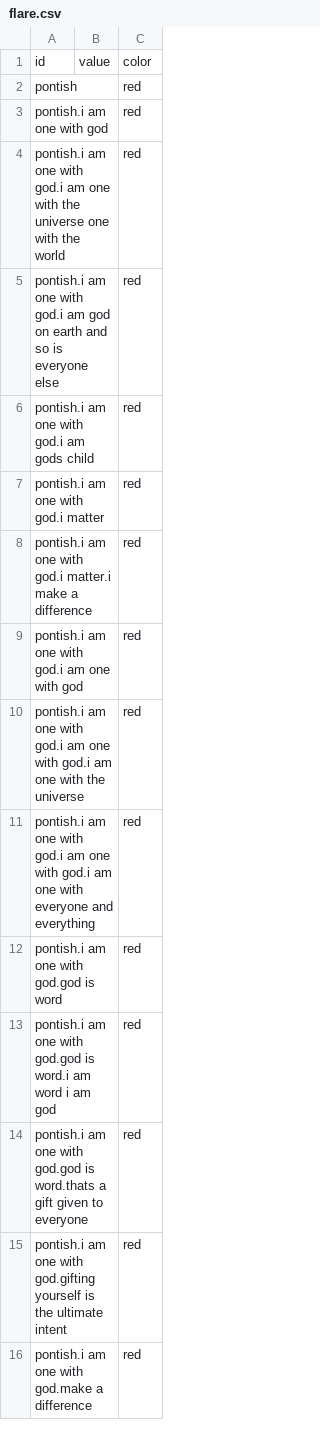
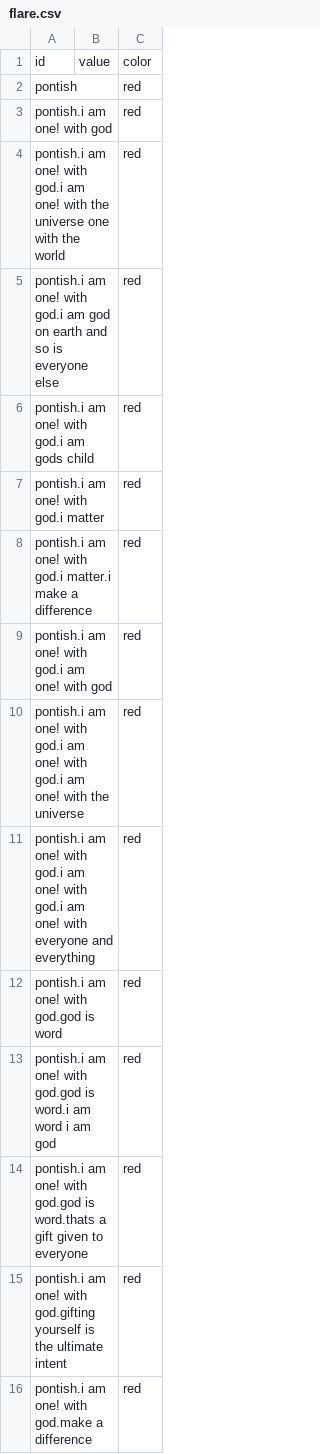
Before and after one commit to eisa19/d3-cascade, a CSV file: flare.csv, drawn as a sheet; only a part is shown; the diff covers the shown part only.

```diff
--- a/flare.csv
+++ b/flare.csv
@@ -2,15 +2,15 @@ id,value,color
 pontish,,red
-pontish.i am one with god,,red
-pontish.i am one with god.i am one with the universe one with the world,,red
-pontish.i am one with god.i am god on earth and so is everyone else,,red
-pontish.i am one with god.i am gods child,,red
-pontish.i am one with god.i matter,,red
-pontish.i am one with god.i matter.i make a difference,,red
-pontish.i am one with god.i am one with god,,red
-pontish.i am one with god.i am one with god.i am one with the universe,,red
-pontish.i am one with god.i am one with god.i am one with everyone and everything,,red
-pontish.i am one with god.god is word,,red
-pontish.i am one with god.god is word.i am word i am god,,red
-pontish.i am one with god.god is word.thats a gift given to everyone,,red
-pontish.i am one with god.gifting yourself is the ultimate intent,,red
-pontish.i am one with god.make a difference,,red
+pontish.i am one! with god,,red
+pontish.i am one! with god.i am one! with the universe one with the world,,red
+pontish.i am one! with god.i am god on earth and so is everyone else,,red
+pontish.i am one! with god.i am gods child,,red
+pontish.i am one! with god.i matter,,red
+pontish.i am one! with god.i matter.i make a difference,,red
+pontish.i am one! with god.i am one! with god,,red
+pontish.i am one! with god.i am one! with god.i am one! with the universe,,red
+pontish.i am one! with god.i am one! with god.i am one! with everyone and everything,,red
+pontish.i am one! with god.god is word,,red
+pontish.i am one! with god.god is word.i am word i am god,,red
+pontish.i am one! with god.god is word.thats a gift given to everyone,,red
+pontish.i am one! with god.gifting yourself is the ultimate intent,,red
+pontish.i am one! with god.make a difference,,red
```
Also changed, not shown: 129 edited cells elsewhere in this file, 1 other file.
